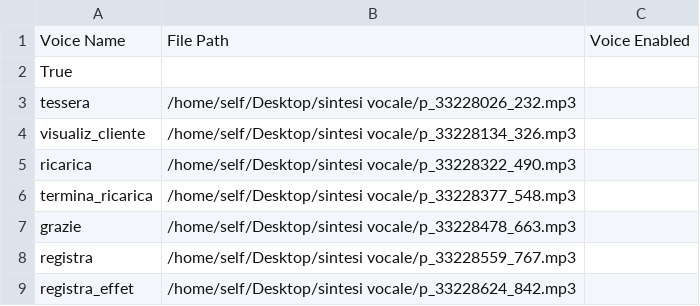
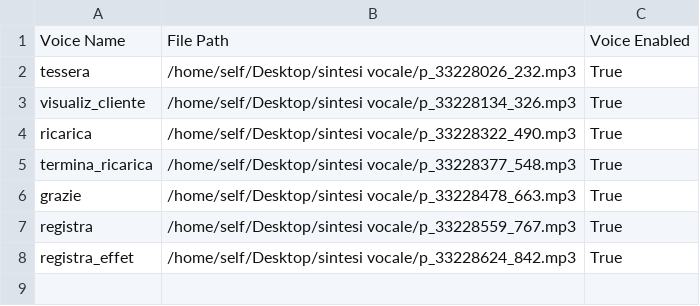
Before and after one commit to ronco619/aggiornamento, a CSV file: voice_config.csv, drawn as a sheet.

Commit message:
Update voice_config.csv

```diff
--- a/voice_config.csv
+++ b/voice_config.csv
@@ -1,9 +1,8 @@
 Voice Name,File Path,Voice Enabled
-True
-tessera,/home/self/Desktop/sintesi vocale/p_33228026_232.mp3
-visualiz_cliente,/home/self/Desktop/sintesi vocale/p_33228134_326.mp3
-ricarica,/home/self/Desktop/sintesi vocale/p_33228322_490.mp3
-termina_ricarica,/home/self/Desktop/sintesi vocale/p_33228377_548.mp3
-grazie,/home/self/Desktop/sintesi vocale/p_33228478_663.mp3
-registra,/home/self/Desktop/sintesi vocale/p_33228559_767.mp3
-registra_effet,/home/self/Desktop/sintesi vocale/p_33228624_842.mp3
+tessera,/home/self/Desktop/sintesi vocale/p_33228026_232.mp3,True
+visualiz_cliente,/home/self/Desktop/sintesi vocale/p_33228134_326.mp3,True
+ricarica,/home/self/Desktop/sintesi vocale/p_33228322_490.mp3,True
+termina_ricarica,/home/self/Desktop/sintesi vocale/p_33228377_548.mp3,True
+grazie,/home/self/Desktop/sintesi vocale/p_33228478_663.mp3,True
+registra,/home/self/Desktop/sintesi vocale/p_33228559_767.mp3,True
+registra_effet,/home/self/Desktop/sintesi vocale/p_33228624_842.mp3,True
```
